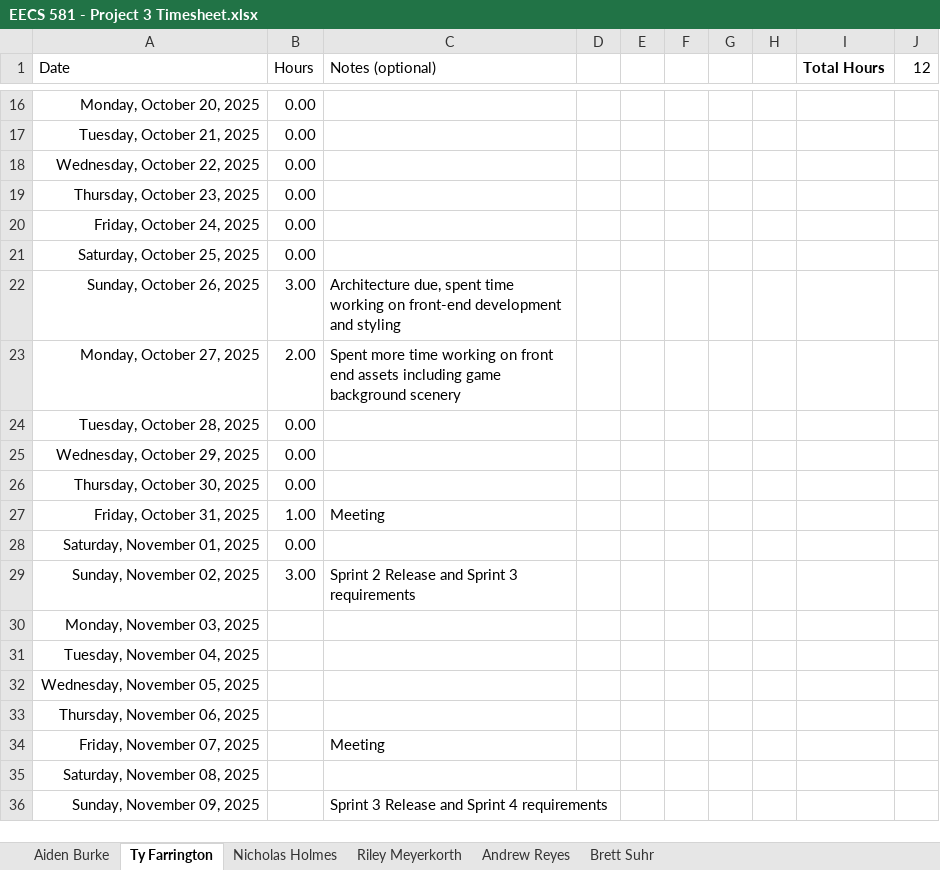
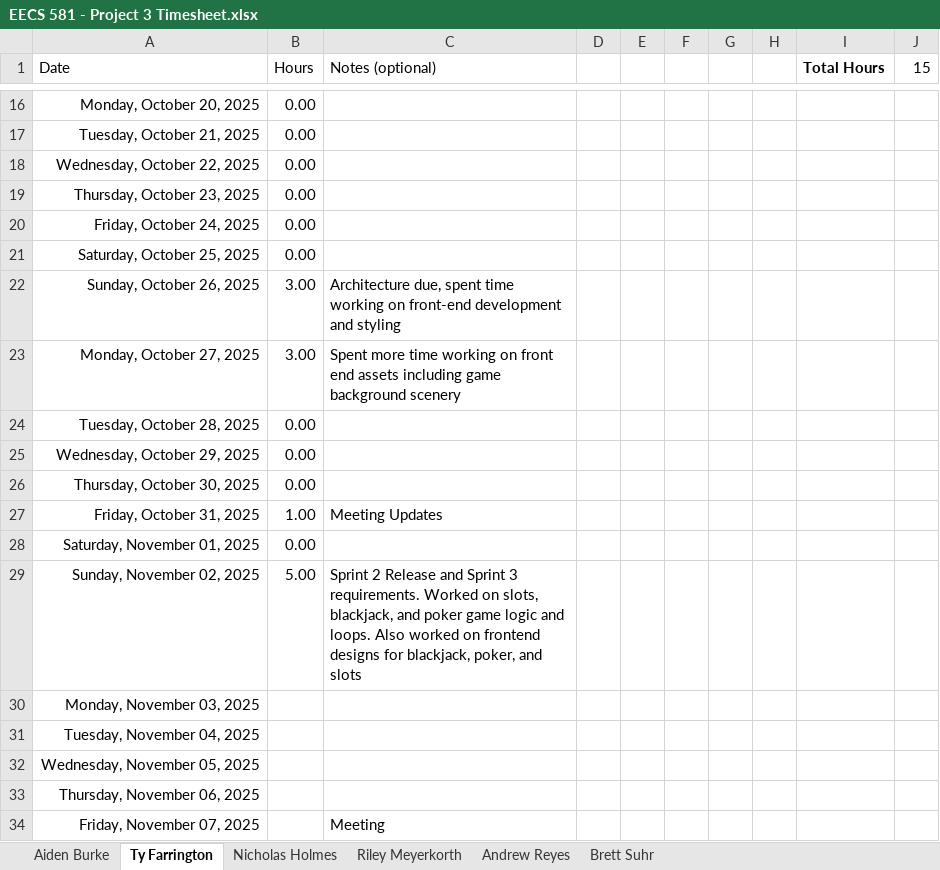
Before and after one commit to KU-EECS581/Project-3, an Excel workbook: docs/EECS 581 - Project 3 Timesheet.xlsx, sheet Ty Farrington, drawn as a sheet; only a part is shown, gaps mark what is left out; the shorter side is filled out with more unchanged rows; values as stored, in another font and other column widths than the file's, no borders; table styles not drawn; the diff names each change by its address in the sheet, - before the commit and + after, or states it on an @@ line.

```diff
--- a/docs/EECS 581 - Project 3 Timesheet.xlsx (sheet Ty Farrington)
+++ b/docs/EECS 581 - Project 3 Timesheet.xlsx (sheet Ty Farrington)
-J1: 12
+J1: 15
-B23 (Hours): 2.00
+B23 (Hours): 3.00
-C27 (Notes (optional)): Meeting
+C27 (Notes (optional)): Meeting Updates
-B29 (Hours): 3.00
+B29 (Hours): 5.00
-C29 (Notes (optional)): …Sprint 3 requirements
+C29 (Notes (optional)): …Sprint 3 requirements. Worked on slots, blackjack, and poker game logic and loops. Also worked on frontend designs for blackjack, poker, and slots
```
Also changed, not shown: sheet Riley Meyerkorth, sheet Nicholas Holmes, docs/EECS581 Project 3 Requirement.xlsx, 4 other files.
